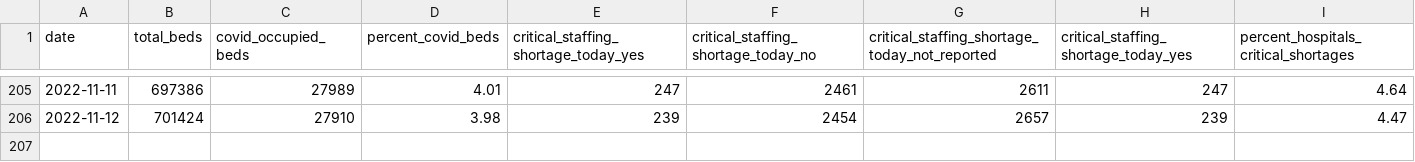
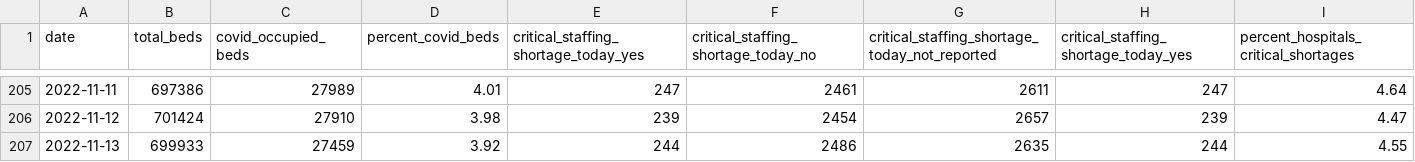
Before and after one commit to aadittambe/slack-bot, a CSV file: us_data.csv, drawn as a sheet; only a part is shown, gaps mark what is left out.

```diff
--- a/us_data.csv
+++ b/us_data.csv
@@ -206 +206,2 @@ date,total_beds,covid_occupied_beds,percent_covid_beds,critical_staffing_shortag
 2022-11-12,701424,27910,3.98,239,2454,2657,239,4.47
+2022-11-13,699933,27459,3.92,244,2486,2635,244,4.55
```
Also changed, not shown: md_data.csv.
